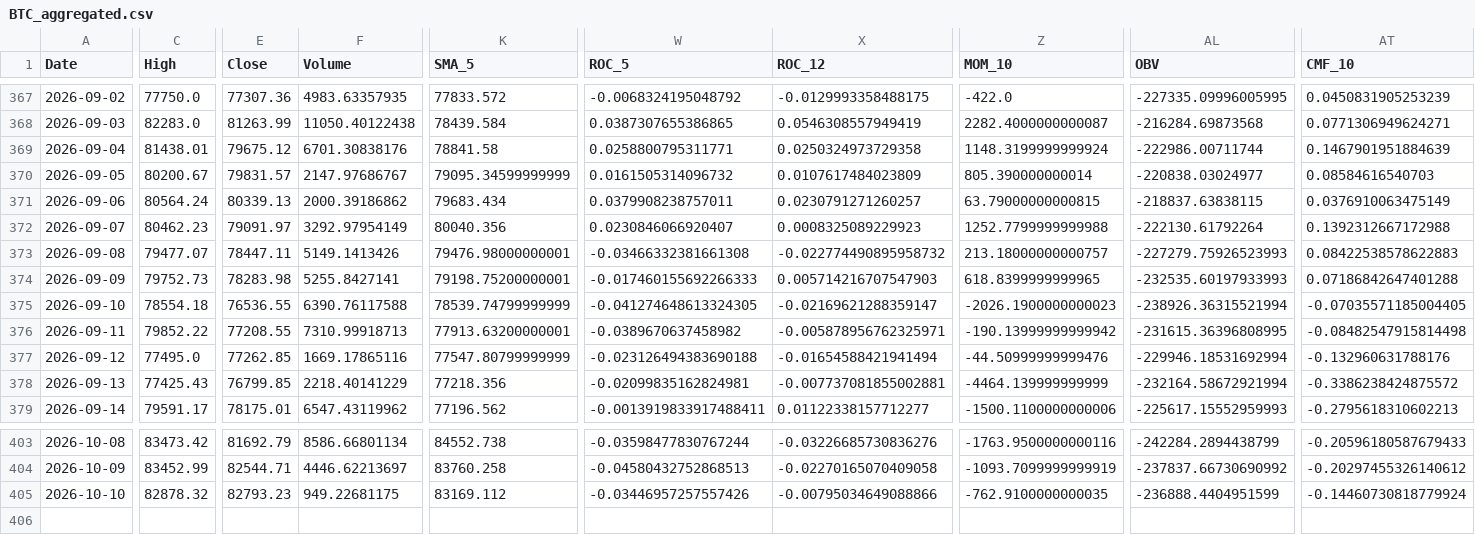
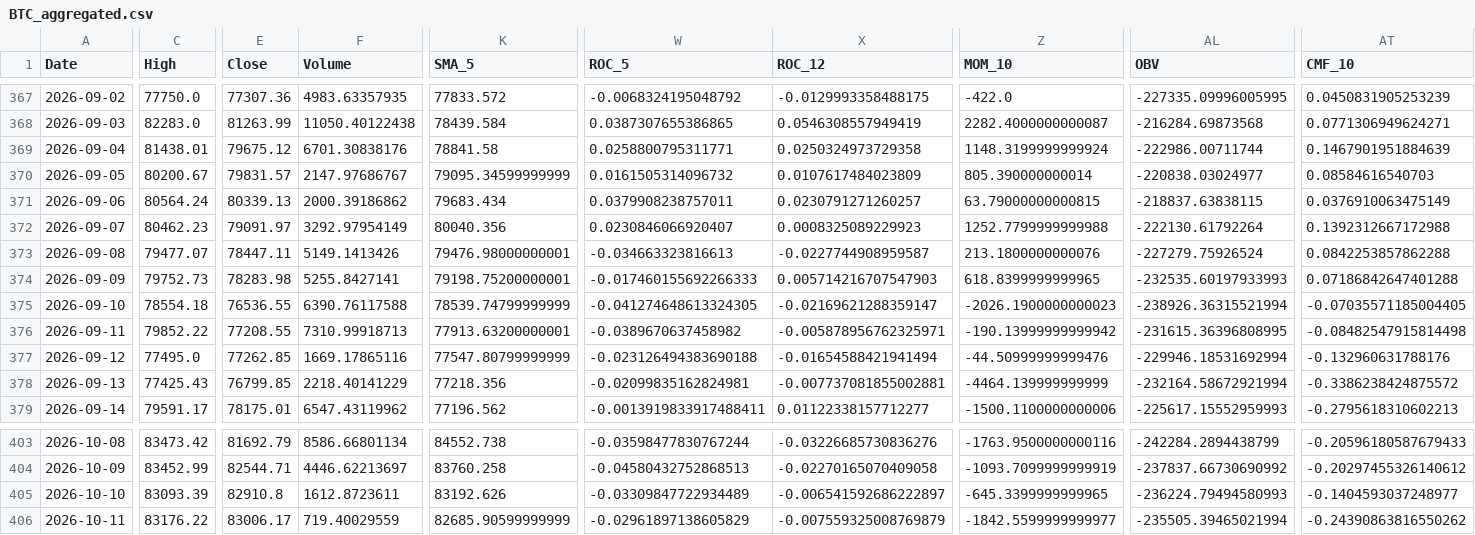
Before and after one commit to JintaoLiuorJoey/coinbase-ohlcv-data, a CSV file: data/BTC_aggregated.csv, drawn as a sheet; only a part is shown, gaps mark what is left out; rows hold the shown columns only; the diff covers the shown part only; the diff names each change by its address in the sheet, - before the commit and + after, or states it on an @@ line.

```diff
--- a/data/BTC_aggregated.csv
+++ b/data/BTC_aggregated.csv
-W373 (ROC_5): -0.03466332381661308
+W373 (ROC_5): -0.034663323816613
-X373 (ROC_12): -0.022774490895958732
+X373 (ROC_12): -0.0227744908959587
-Z373 (MOM_10): 213.18000000000757
+Z373 (MOM_10): 213.1800000000076
-AL373 (OBV): -227279.75926523993
+AL373 (OBV): -227279.75926524
-AT373 (CMF_10): 0.08422538578622883
+AT373 (CMF_10): 0.0842253857862288
-C405 (High): 82878.32
+C405 (High): 83093.39
-E405 (Close): 82793.23
+E405 (Close): 82910.8
-F405 (Volume): 949.22681175
+F405 (Volume): 1612.8723611
-K405 (SMA_5): 83169.112
+K405 (SMA_5): 83192.626
-W405 (ROC_5): -0.03446957257557426
+W405 (ROC_5): -0.03309847722934489
-X405 (ROC_12): -0.00795034649088866
+X405 (ROC_12): -0.006541592686222897
-Z405 (MOM_10): -762.9100000000035
+Z405 (MOM_10): -645.3399999999965
-AL405 (OBV): -236888.4404951599
+AL405 (OBV): -236224.79494580993
-AT405 (CMF_10): -0.14460730818779924
+AT405 (CMF_10): -0.1404593037248977
+row 406: 2026-10-11 | 83176.22 | 83006.17 | 719.40029559 | 82685.90599999999 | -0.02961897138605829 | -0.007559325008769879 | -1842.5599999999977 | -235505.39465021994 | -0.24390863816550262
```
Also changed, not shown: 30 edited cells elsewhere in this file, data/ETH_aggregated.csv, data/XRP_aggregated.csv.
